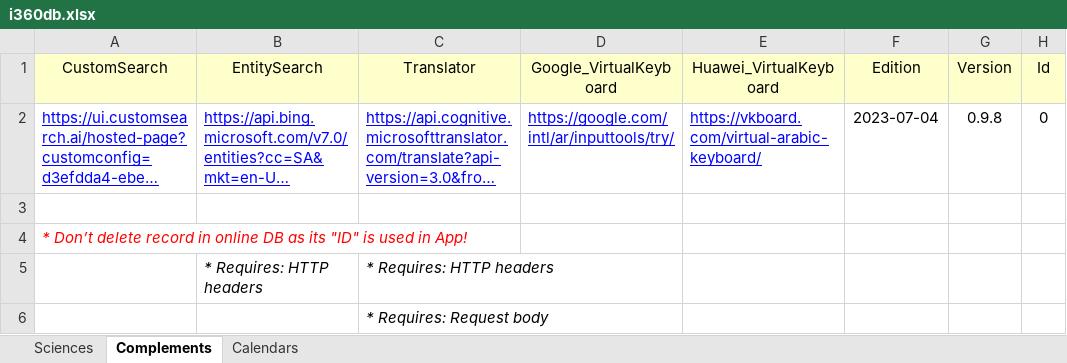
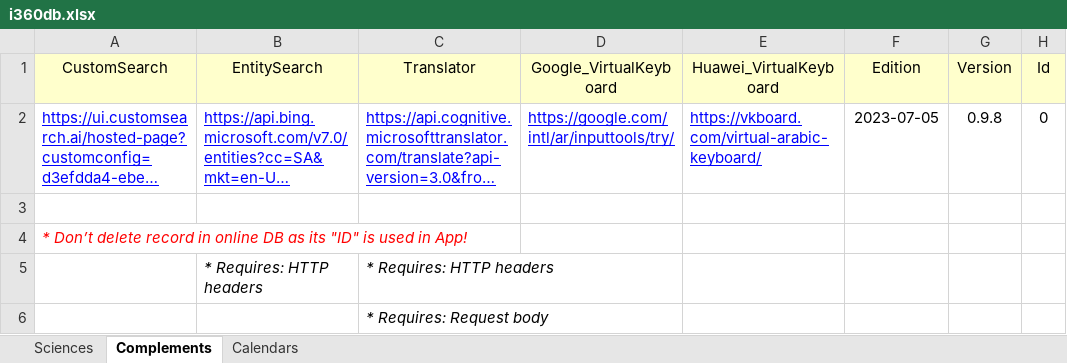
Before and after one commit to seifadin/i360, an Excel workbook: i360db/0.9.8/i360db.xlsx, sheet Complements, drawn as a sheet; long unchanged cells end in …; values as stored, in another font and other column widths than the file's, no borders; the diff names each change by its address in the sheet, - before the commit and + after, or states it on an @@ line.

```diff
--- a/i360db/0.9.8/i360db.xlsx (sheet Complements)
+++ b/i360db/0.9.8/i360db.xlsx (sheet Complements)
-F2 (Edition): 2023-07-04
+F2 (Edition): 2023-07-05
```
Also changed, not shown: sheet Sciences.
